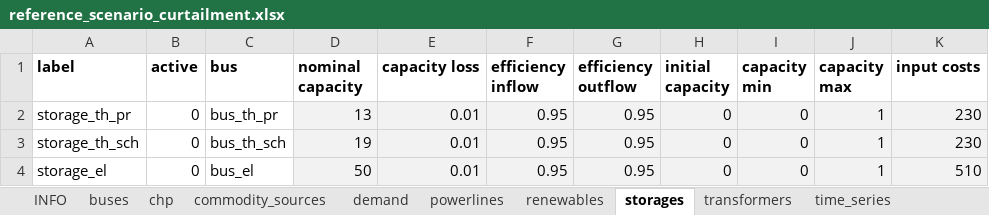
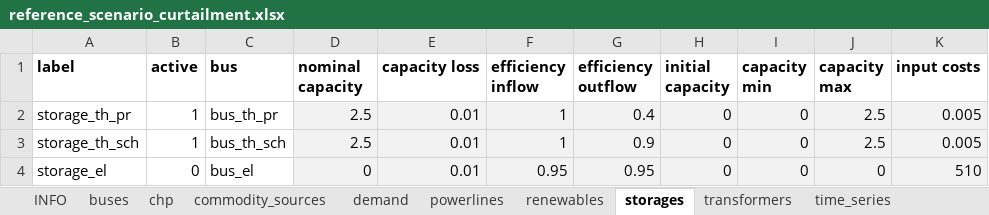
Before and after one commit to windnode/WindNODE_KWUM, an Excel workbook: windnode_kwum/scenarios/data/reference_scenario_curtailment.xlsx, sheet storages, drawn as a sheet; only a part is shown; values as stored, in another font and other column widths than the file's, no borders; the diff names each change by its address in the sheet, - before the commit and + after, or states it on an @@ line.

Commit message:
Parametrized heat storage

```diff
--- a/windnode_kwum/scenarios/data/reference_scenario_curtailment.xlsx (sheet storages)
+++ b/windnode_kwum/scenarios/data/reference_scenario_curtailment.xlsx (sheet storages)
-B2:B3 (active): 0
+B2:B3 (active): 1
-D2 (nominal capacity): 13
+D2 (nominal capacity): 2.5
-F2:F3 (efficiency inflow): 0.95
+F2:F3 (efficiency inflow): 1
-G2 (efficiency outflow): 0.95
+G2 (efficiency outflow): 0.4
-J2:J3 (capacity max): 1
+J2:J3 (capacity max): 2.5
-K2:K3 (input costs): 230
+K2:K3 (input costs): 0.005
-D3 (nominal capacity): 19
+D3 (nominal capacity): 2.5
-G3 (efficiency outflow): 0.95
+G3 (efficiency outflow): 0.9
-D4 (nominal capacity): 50
+D4 (nominal capacity): 0
-J4 (capacity max): 1
+J4 (capacity max): 0
```
Also changed, not shown: sheet time_series, sheet transformers, sheet buses, sheet commodity_sources, sheet INFO, 1 other file.
